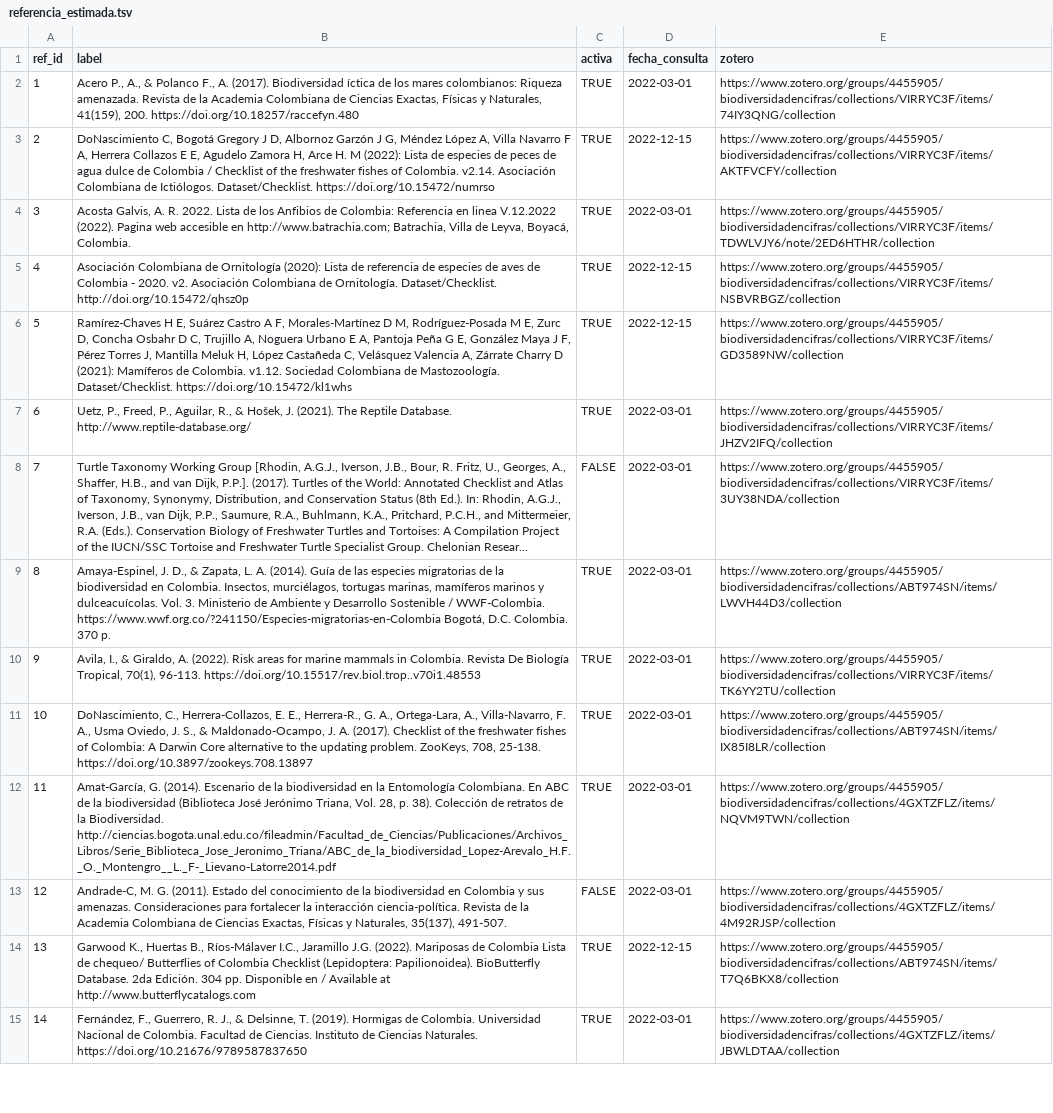
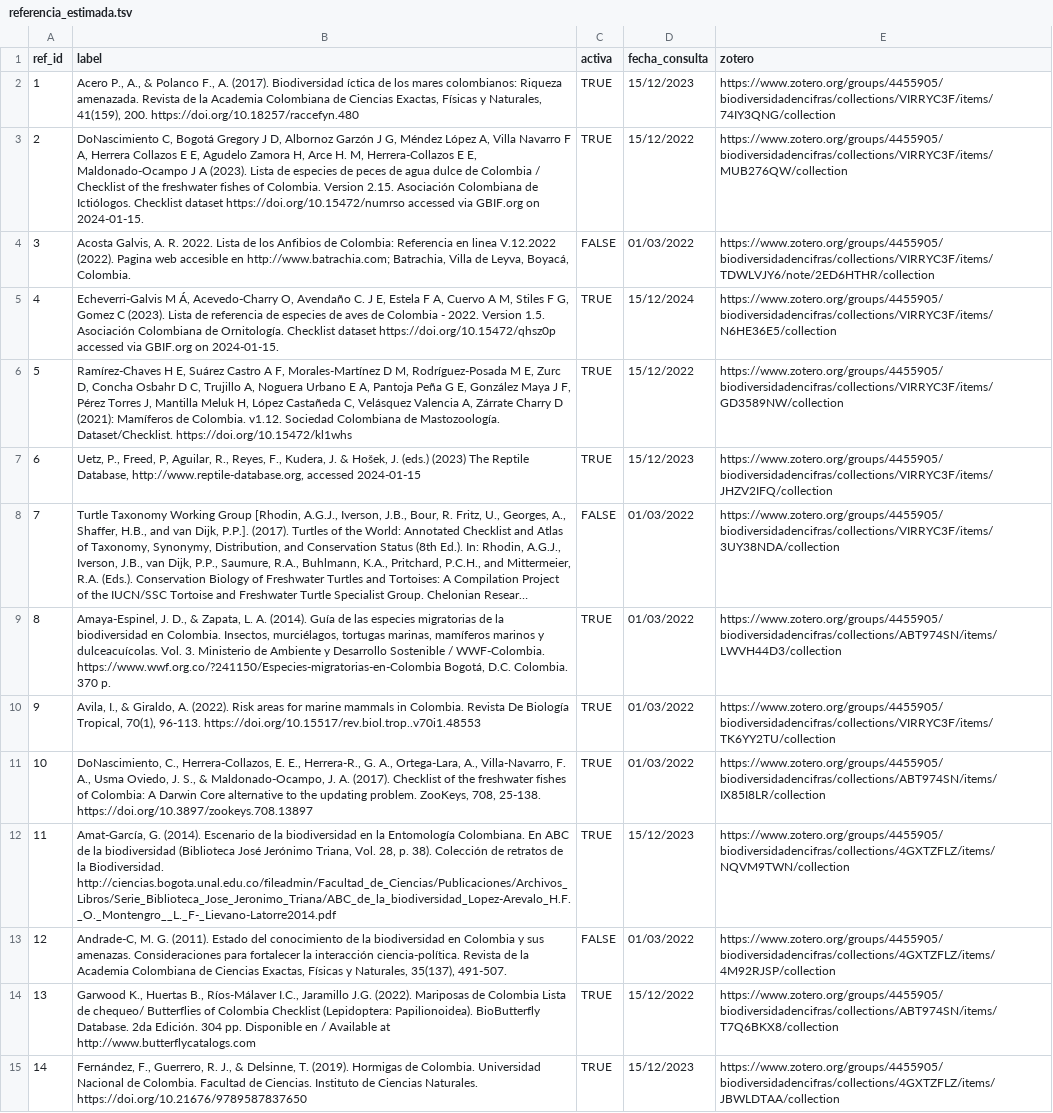
Before and after one commit to datasketch/sibdata, a TSV file: data-raw/db-cifras-sib/referencia_estimada.tsv, drawn as a sheet; only a part is shown; long unchanged cells end in …; the diff covers the shown part only; the diff names each change by its address in the sheet, - before the commit and + after, or states it on an @@ line.

Commit message:
updated colombia and boyaca

```diff
--- a/data-raw/db-cifras-sib/referencia_estimada.tsv
+++ b/data-raw/db-cifras-sib/referencia_estimada.tsv
-D2 (fecha_consulta): 2022-03-01
+D2 (fecha_consulta): 15/12/2023
-B3 (label): …Arce H. M (2022): Lista de especies de peces de agua dulce de Colombia / Checklist of the freshwater fishes of Colombia. v2.14. Asociación Colombiana de Ictiólogos. Dataset/Checklist. https://doi.org/10.15472/numrso
+B3 (label): …Arce H. M, Herrera-Collazos E E, Maldonado-Ocampo J A (2023). Lista de especies de peces de agua dulce de Colombia / Checklist of the freshwater fishes of Colombia. Version 2.15. Asociación Colombiana de Ictiólogos. Checklist dataset https://doi.org/10.15472/numrso accessed via GBIF.org on 2024-01-15.
-D3 (fecha_consulta): 2022-12-15
+D3 (fecha_consulta): 15/12/2022
-E3 (zotero): https://www.zotero.org/groups/4455905/biodiversidadencifras/collections/VIRRYC3F/items/AKTFVCFY/collection
+E3 (zotero): https://www.zotero.org/groups/4455905/biodiversidadencifras/collections/VIRRYC3F/items/MUB276QW/collection
-C4 (activa): TRUE
+C4 (activa): FALSE
-D4 (fecha_consulta): 2022-03-01
+D4 (fecha_consulta): 01/03/2022
-B5 (label): Asociación Colombiana de Ornitología (2020): Lista de referencia de especies de aves de Colombia - 2020. v2. Asociación Colombiana de Ornitología. Dataset/Checklist. http://doi.org/10.15472/qhsz0p
+B5 (label): Echeverri-Galvis M Á, Acevedo-Charry O, Avendaño C. J E, Estela F A, Cuervo A M, Stiles F G, Gomez C (2023). Lista de referencia de especies de aves de Colombia - 2022. Version 1.5. Asociación Colombiana de Ornitología. Checklist dataset https://doi.org/10.15472/qhsz0p accessed via GBIF.org on 2024-01-15.
-D5 (fecha_consulta): 2022-12-15
+D5 (fecha_consulta): 15/12/2024
-E5 (zotero): https://www.zotero.org/groups/4455905/biodiversidadencifras/collections/VIRRYC3F/items/NSBVRBGZ/collection
+E5 (zotero): https://www.zotero.org/groups/4455905/biodiversidadencifras/collections/VIRRYC3F/items/N6HE36E5/collection
-D6 (fecha_consulta): 2022-12-15
+D6 (fecha_consulta): 15/12/2022
-B7 (label): …P., Freed, P., Aguilar, R., & Hošek, J. (2021). The Reptile Database. http://www.reptile-database.org/
+B7 (label): …P., Freed, P, Aguilar, R., Reyes, F., Kudera, J. & Hošek, J. (eds.) (2023) The Reptile Database, http://www.reptile-database.org, accessed 2024-01-15
-D7 (fecha_consulta): 2022-03-01
+D7 (fecha_consulta): 15/12/2023
-D8:D11 (fecha_consulta): 2022-03-01
+D8:D11 (fecha_consulta): 01/03/2022
-D12 (fecha_consulta): 2022-03-01
+D12 (fecha_consulta): 15/12/2023
-D13 (fecha_consulta): 2022-03-01
+D13 (fecha_consulta): 01/03/2022
-D14 (fecha_consulta): 2022-12-15
+D14 (fecha_consulta): 15/12/2022
-D15 (fecha_consulta): 2022-03-01
+D15 (fecha_consulta): 15/12/2023
```
Also changed, not shown: 13 added rows and 92 edited cells elsewhere in this file, data-raw/db-cifras-sib/departamento.tsv, data-raw/db-cifras-sib/estimada.tsv, 45 other files.
